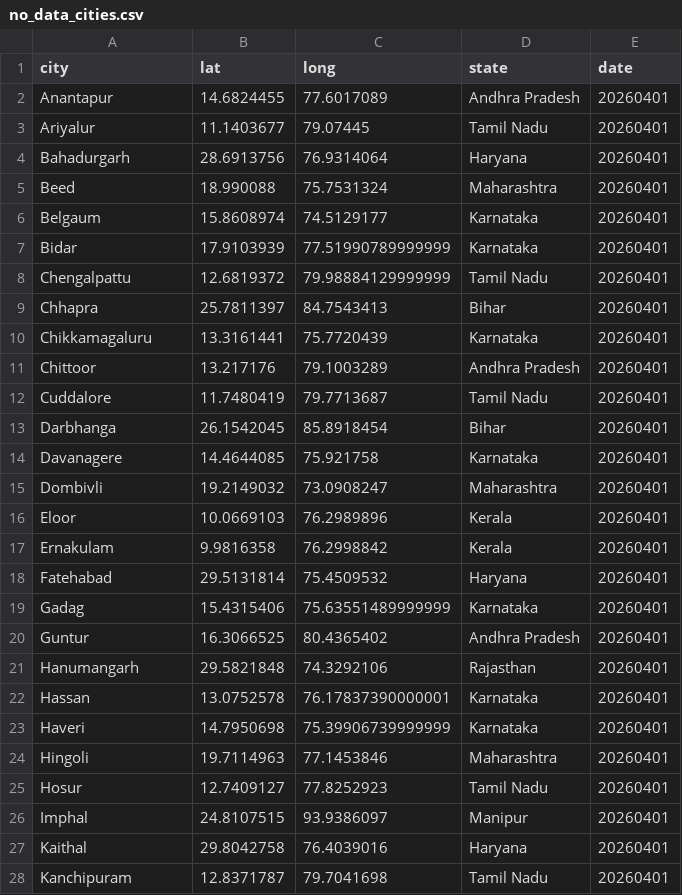
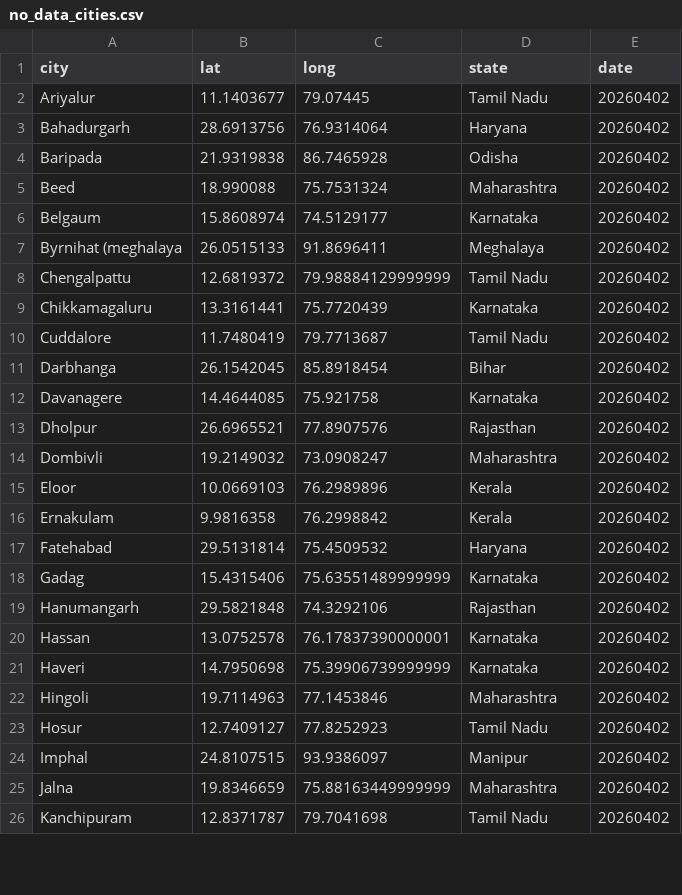
Before and after one commit to ShalakaS/autoupdating, a CSV file: no_data_cities.csv, drawn as a sheet; only a part is shown; the diff covers the shown part only.

```diff
--- a/no_data_cities.csv
+++ b/no_data_cities.csv
@@ -1,28 +1,26 @@
 city,lat,long,state,date
-Anantapur,14.6824455,77.6017089,Andhra Pradesh,20260401
-Ariyalur,11.1403677,79.07445,Tamil Nadu,20260401
-Bahadurgarh,28.6913756,76.9314064,Haryana,20260401
-Beed,18.990088,75.7531324,Maharashtra,20260401
-Belgaum,15.8608974,74.5129177,Karnataka,20260401
-Bidar,17.9103939,77.51990789999999,Karnataka,20260401
-Chengalpattu,12.6819372,79.98884129999999,Tamil Nadu,20260401
-Chhapra,25.7811397,84.7543413,Bihar,20260401
-Chikkamagaluru,13.3161441,75.7720439,Karnataka,20260401
-Chittoor,13.217176,79.1003289,Andhra Pradesh,20260401
-Cuddalore,11.7480419,79.7713687,Tamil Nadu,20260401
-Darbhanga,26.1542045,85.8918454,Bihar,20260401
-Davanagere,14.4644085,75.921758,Karnataka,20260401
-Dombivli,19.2149032,73.0908247,Maharashtra,20260401
-Eloor,10.0669103,76.2989896,Kerala,20260401
-Ernakulam,9.9816358,76.2998842,Kerala,20260401
-Fatehabad,29.5131814,75.4509532,Haryana,20260401
-Gadag,15.4315406,75.63551489999999,Karnataka,20260401
-Guntur,16.3066525,80.4365402,Andhra Pradesh,20260401
-Hanumangarh,29.5821848,74.3292106,Rajasthan,20260401
-Hassan,13.0752578,76.17837390000001,Karnataka,20260401
-Haveri,14.7950698,75.39906739999999,Karnataka,20260401
-Hingoli,19.7114963,77.1453846,Maharashtra,20260401
-Hosur,12.7409127,77.8252923,Tamil Nadu,20260401
-Imphal,24.8107515,93.9386097,Manipur,20260401
-Kaithal,29.8042758,76.4039016,Haryana,20260401
-Kanchipuram,12.8371787,79.7041698,Tamil Nadu,20260401
+Ariyalur,11.1403677,79.07445,Tamil Nadu,20260402
+Bahadurgarh,28.6913756,76.9314064,Haryana,20260402
+Baripada,21.9319838,86.7465928,Odisha,20260402
+Beed,18.990088,75.7531324,Maharashtra,20260402
+Belgaum,15.8608974,74.5129177,Karnataka,20260402
+Byrnihat (meghalaya,26.0515133,91.8696411,Meghalaya,20260402
+Chengalpattu,12.6819372,79.98884129999999,Tamil Nadu,20260402
+Chikkamagaluru,13.3161441,75.7720439,Karnataka,20260402
+Cuddalore,11.7480419,79.7713687,Tamil Nadu,20260402
+Darbhanga,26.1542045,85.8918454,Bihar,20260402
+Davanagere,14.4644085,75.921758,Karnataka,20260402
+Dholpur,26.6965521,77.8907576,Rajasthan,20260402
+Dombivli,19.2149032,73.0908247,Maharashtra,20260402
+Eloor,10.0669103,76.2989896,Kerala,20260402
+Ernakulam,9.9816358,76.2998842,Kerala,20260402
+Fatehabad,29.5131814,75.4509532,Haryana,20260402
+Gadag,15.4315406,75.63551489999999,Karnataka,20260402
+Hanumangarh,29.5821848,74.3292106,Rajasthan,20260402
+Hassan,13.0752578,76.17837390000001,Karnataka,20260402
+Haveri,14.7950698,75.39906739999999,Karnataka,20260402
+Hingoli,19.7114963,77.1453846,Maharashtra,20260402
+Hosur,12.7409127,77.8252923,Tamil Nadu,20260402
+Imphal,24.8107515,93.9386097,Manipur,20260402
+Jalna,19.8346659,75.88163449999999,Maharashtra,20260402
+Kanchipuram,12.8371787,79.7041698,Tamil Nadu,20260402
```
Also changed, not shown: 6 added rows, 5 removed rows and 28 edited cells elsewhere in this file, 5 other files.
